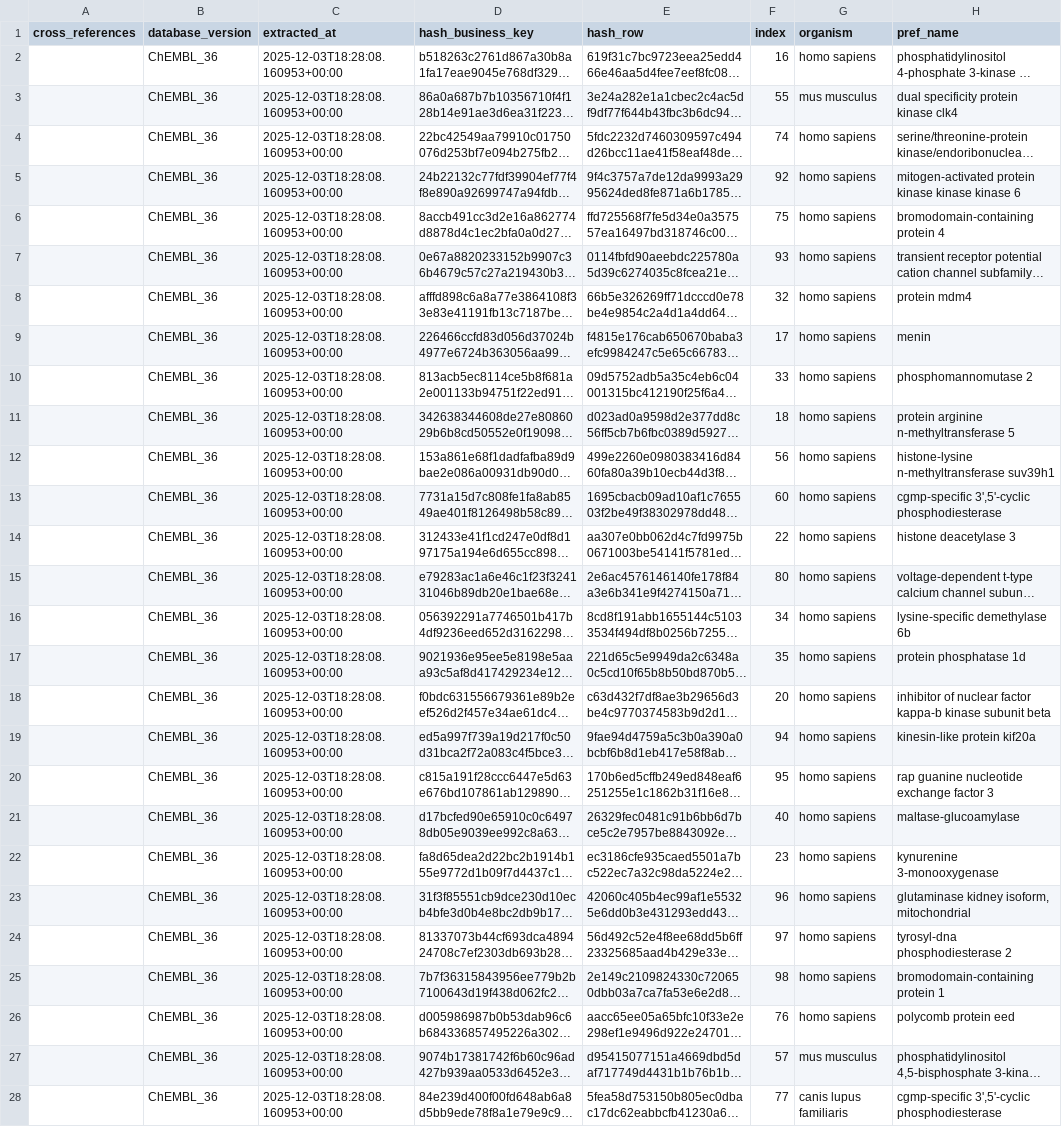
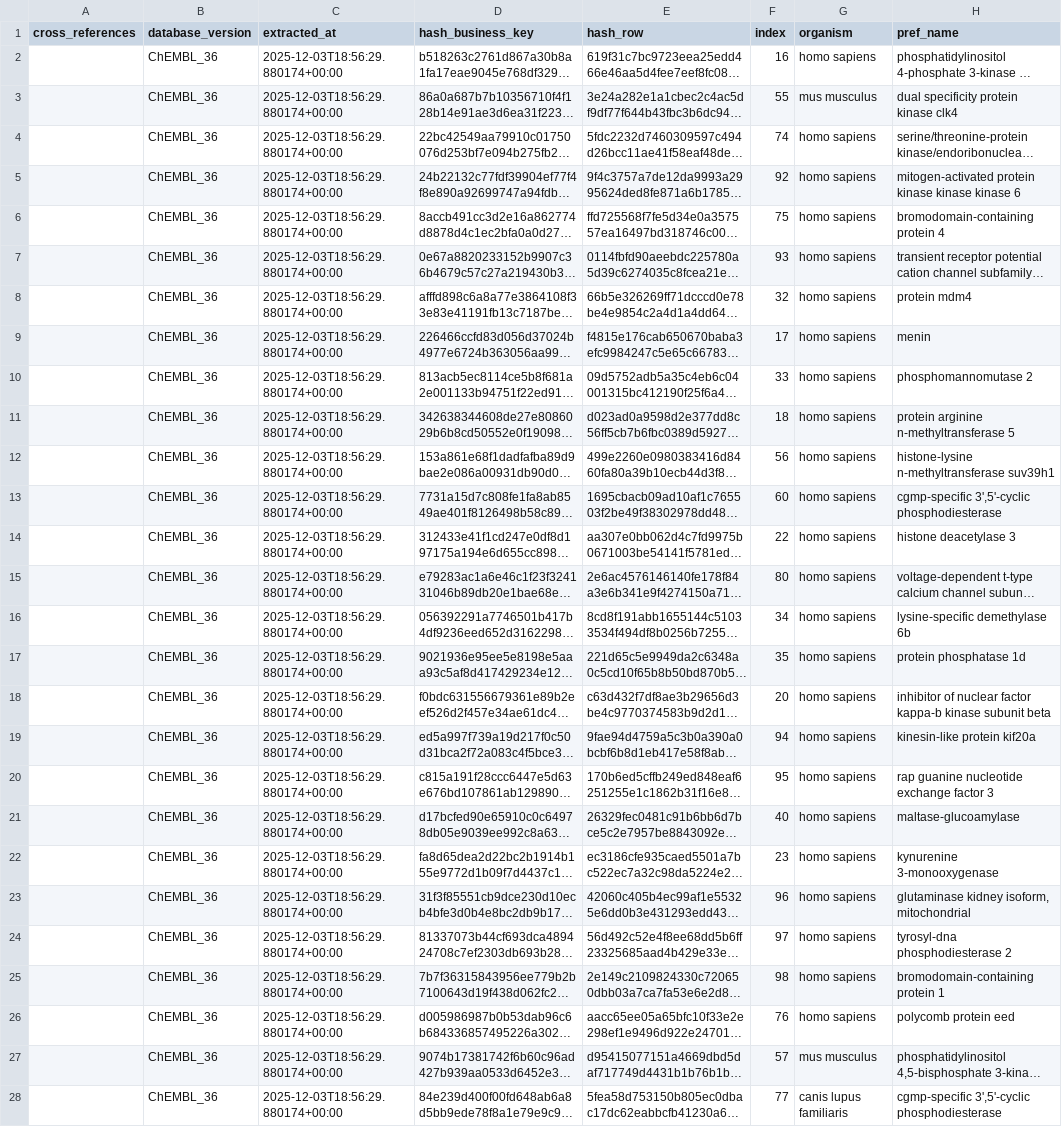
Before and after one commit to SatoryKono/BioactivityDataAcquisition, a CSV file: data/output/target/target.csv, drawn as a sheet; only a part is shown; long unchanged cells end in …; the diff covers the shown part only; the diff names each change by its address in the sheet, - before the commit and + after, or states it on an @@ line.

```diff
--- a/data/output/target/target.csv
+++ b/data/output/target/target.csv
-C2:C28 (extracted_at): 2025-12-03T18:28:08.160953+00:00
+C2:C28 (extracted_at): 2025-12-03T18:56:29.880174+00:00
```
Also changed, not shown: 73 edited cells elsewhere in this file, 3 other files.
